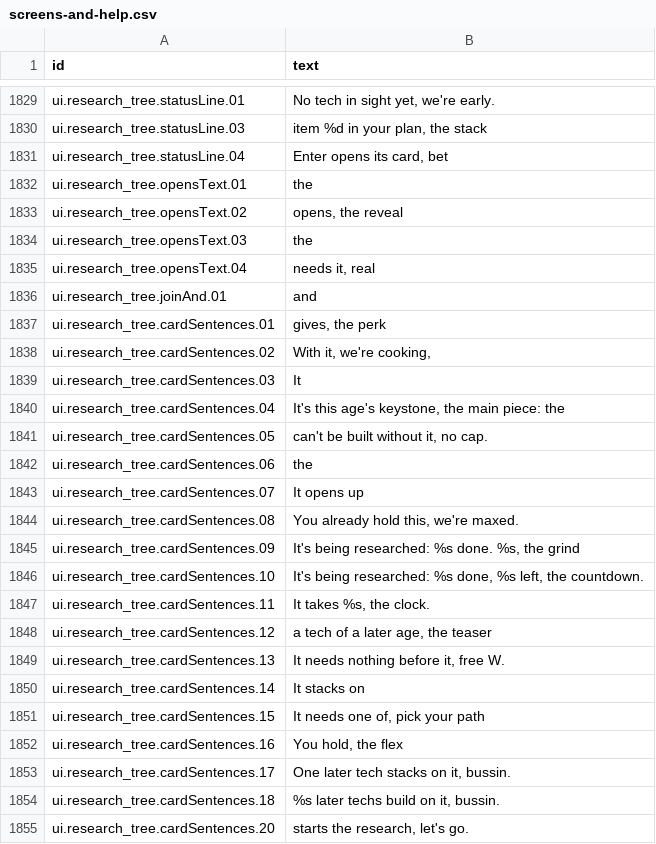
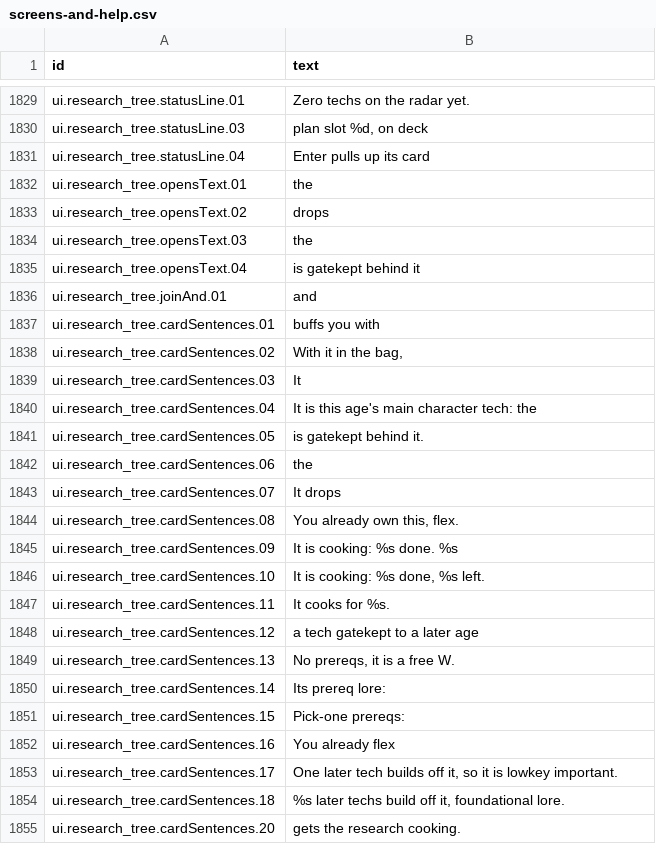
Before and after one commit to espresso20/ageforge, a CSV file: words/vibe/screens-and-help.csv, drawn as a sheet; only a part is shown, gaps mark what is left out; the diff covers the shown part only; the diff names each change by its address in the sheet, - before the commit and + after, or states it on an @@ line.

```diff
--- a/words/vibe/screens-and-help.csv
+++ b/words/vibe/screens-and-help.csv
-B1829 (text): No tech in sight yet, we're early.
+B1829 (text): Zero techs on the radar yet.
-B1830 (text): item %d in your plan, the stack
+B1830 (text): plan slot %d, on deck
-B1831 (text): Enter opens its card, bet
+B1831 (text): Enter pulls up its card
-B1833 (text): opens, the reveal
+B1833 (text): drops
-B1835 (text): needs it, real
+B1835 (text): is gatekept behind it
-B1837 (text): gives, the perk
+B1837 (text): buffs you with
-B1838 (text): With it, we're cooking,
+B1838 (text): With it in the bag,
-B1840 (text): It's this age's keystone, the main piece: the
+B1840 (text): It is this age's main character tech: the
-B1841 (text): can't be built without it, no cap.
+B1841 (text): is gatekept behind it.
-B1843 (text): It opens up
+B1843 (text): It drops
-B1844 (text): You already hold this, we're maxed.
+B1844 (text): You already own this, flex.
-B1845 (text): It's being researched: %s done. %s, the grind
+B1845 (text): It is cooking: %s done. %s
-B1846 (text): It's being researched: %s done, %s left, the countdown.
+B1846 (text): It is cooking: %s done, %s left.
-B1847 (text): It takes %s, the clock.
+B1847 (text): It cooks for %s.
-B1848 (text): a tech of a later age, the teaser
+B1848 (text): a tech gatekept to a later age
-B1849 (text): It needs nothing before it, free W.
+B1849 (text): No prereqs, it is a free W.
-B1850 (text): It stacks on
+B1850 (text): Its prereq lore:
-B1851 (text): It needs one of, pick your path
+B1851 (text): Pick-one prereqs:
-B1852 (text): You hold, the flex
+B1852 (text): You already flex
-B1853 (text): …later tech stacks on it, bussin.
+B1853 (text): …later tech builds off it, so it is lowkey important.
-B1854 (text): %s later techs build on it, bussin.
+B1854 (text): %s later techs build off it, foundational lore.
-B1855 (text): starts the research, let's go.
+B1855 (text): gets the research cooking.
```
Also changed, not shown: 88 edited cells elsewhere in this file.
